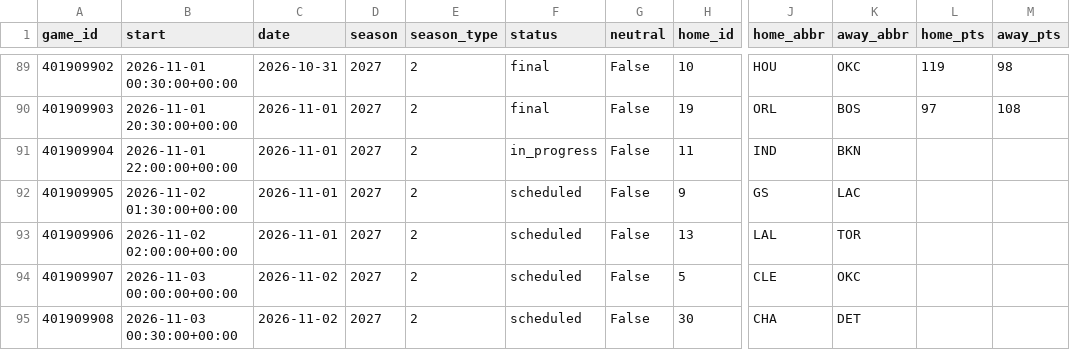
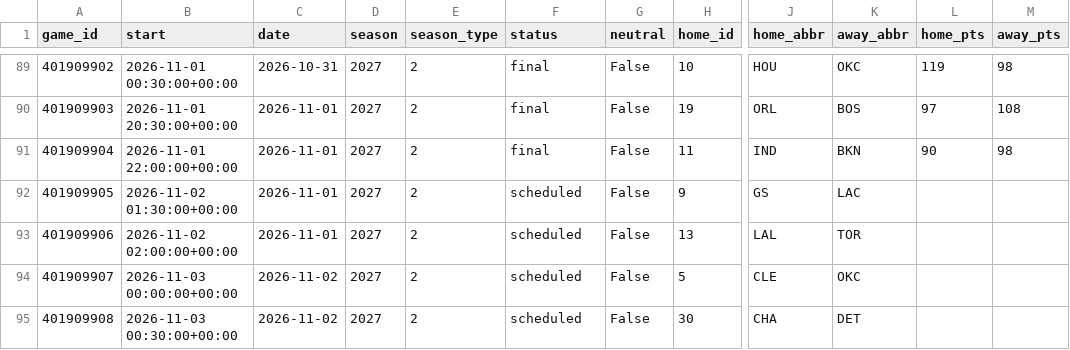
Before and after one commit to martinez-hub/nbaPredicts, a CSV file: data/games/2027.csv, drawn as a sheet; only a part is shown, gaps mark what is left out; the diff names each change by its address in the sheet, - before the commit and + after, or states it on an @@ line.

```diff
--- a/data/games/2027.csv
+++ b/data/games/2027.csv
-F91 (status): in_progress
+F91 (status): final
-L91 (home_pts): (empty)
+L91 (home_pts): 90
-M91 (away_pts): (empty)
+M91 (away_pts): 98
```
Also changed, not shown: data/predictions/2027.csv, data/stint_checks/2027.csv, 6 other files.
